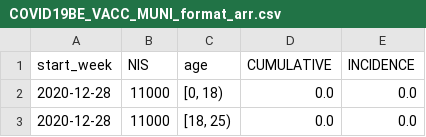
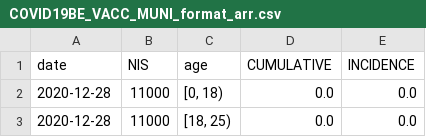
Before and after one commit to UGentBiomath/COVID19-Model, a CSV file: data/interim/sciensano/COVID19BE_VACC_MUNI_format_arr.csv, drawn as a sheet; only a part is shown.

Commit message:
update spatial vacc data

```diff
--- a/data/interim/sciensano/COVID19BE_VACC_MUNI_format_arr.csv
+++ b/data/interim/sciensano/COVID19BE_VACC_MUNI_format_arr.csv
@@ -1,2 +1,2 @@
-start_week,NIS,age,CUMULATIVE,INCIDENCE
+date,NIS,age,CUMULATIVE,INCIDENCE
 2020-12-28,11000,"[0, 18)",0.0,0.0
```
Also changed, not shown: data/interim/sciensano/COVID19BE_VACC_MUNI_format_prov.csv.
